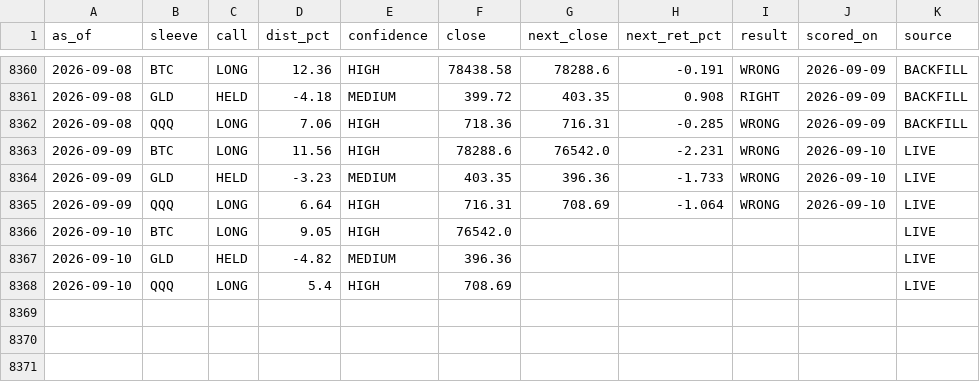
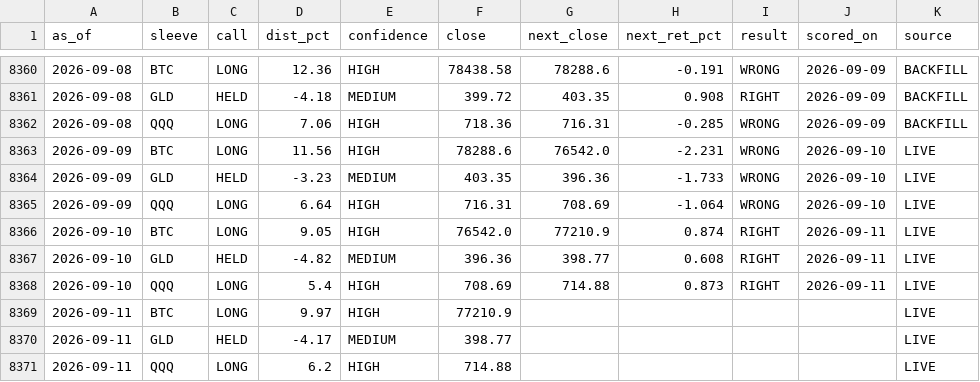
Before and after one commit to juliantorrespr-afk/quant-lab-data, a CSV file: data/scorecard.csv, drawn as a sheet; only a part is shown, gaps mark what is left out.

```diff
--- a/data/scorecard.csv
+++ b/data/scorecard.csv
@@ -8365,4 +8365,7 @@ as_of,sleeve,call,dist_pct,confidence,close,next_close,next_ret_pct,result,score
 2026-09-09,QQQ,LONG,6.64,HIGH,716.31,708.69,-1.064,WRONG,2026-09-10,LIVE
-2026-09-10,BTC,LONG,9.05,HIGH,76542.0,,,,,LIVE
-2026-09-10,GLD,HELD,-4.82,MEDIUM,396.36,,,,,LIVE
-2026-09-10,QQQ,LONG,5.4,HIGH,708.69,,,,,LIVE
+2026-09-10,BTC,LONG,9.05,HIGH,76542.0,77210.9,0.874,RIGHT,2026-09-11,LIVE
+2026-09-10,GLD,HELD,-4.82,MEDIUM,396.36,398.77,0.608,RIGHT,2026-09-11,LIVE
+2026-09-10,QQQ,LONG,5.4,HIGH,708.69,714.88,0.873,RIGHT,2026-09-11,LIVE
+2026-09-11,BTC,LONG,9.97,HIGH,77210.9,,,,,LIVE
+2026-09-11,GLD,HELD,-4.17,MEDIUM,398.77,,,,,LIVE
+2026-09-11,QQQ,LONG,6.2,HIGH,714.88,,,,,LIVE
```
Also changed, not shown: data/flow/kraken_xbtusd_hourly.csv, 5 other files.
